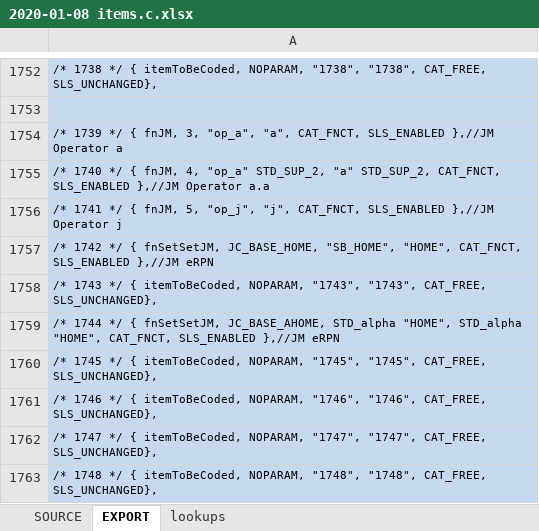
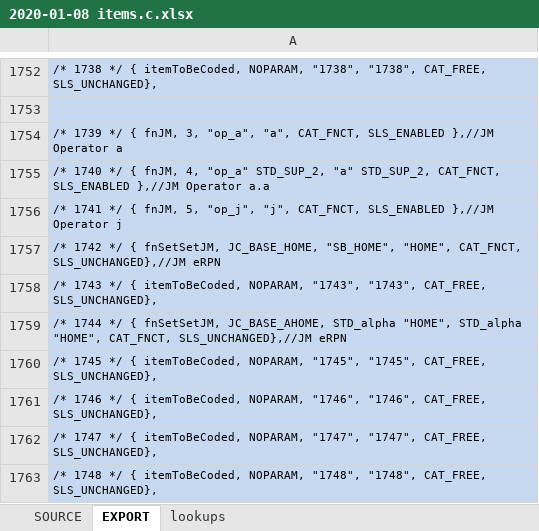
Before and after one commit to semi-simple/C43-mirror, an Excel workbook: src/2020-01-08 items.c.xlsx, sheet EXPORT, drawn as a sheet; only a part is shown, gaps mark what is left out; values as stored, in another font and other column widths than the file's, no borders; the diff names each change by its address in the sheet, - before the commit and + after, or states it on an @@ line.

```diff
--- a/src/2020-01-08 items.c.xlsx (sheet EXPORT)
+++ b/src/2020-01-08 items.c.xlsx (sheet EXPORT)
-A1757: …"HOME", CAT_FNCT, SLS_ENABLED },//JM eRPN
+A1757: …"HOME", CAT_FNCT, SLS_UNCHANGED},//JM eRPN
-A1759: …"HOME", CAT_FNCT, SLS_ENABLED },//JM eRPN
+A1759: …"HOME", CAT_FNCT, SLS_UNCHANGED},//JM eRPN
```
Also changed, not shown: sheet SOURCE, 6 other files.
